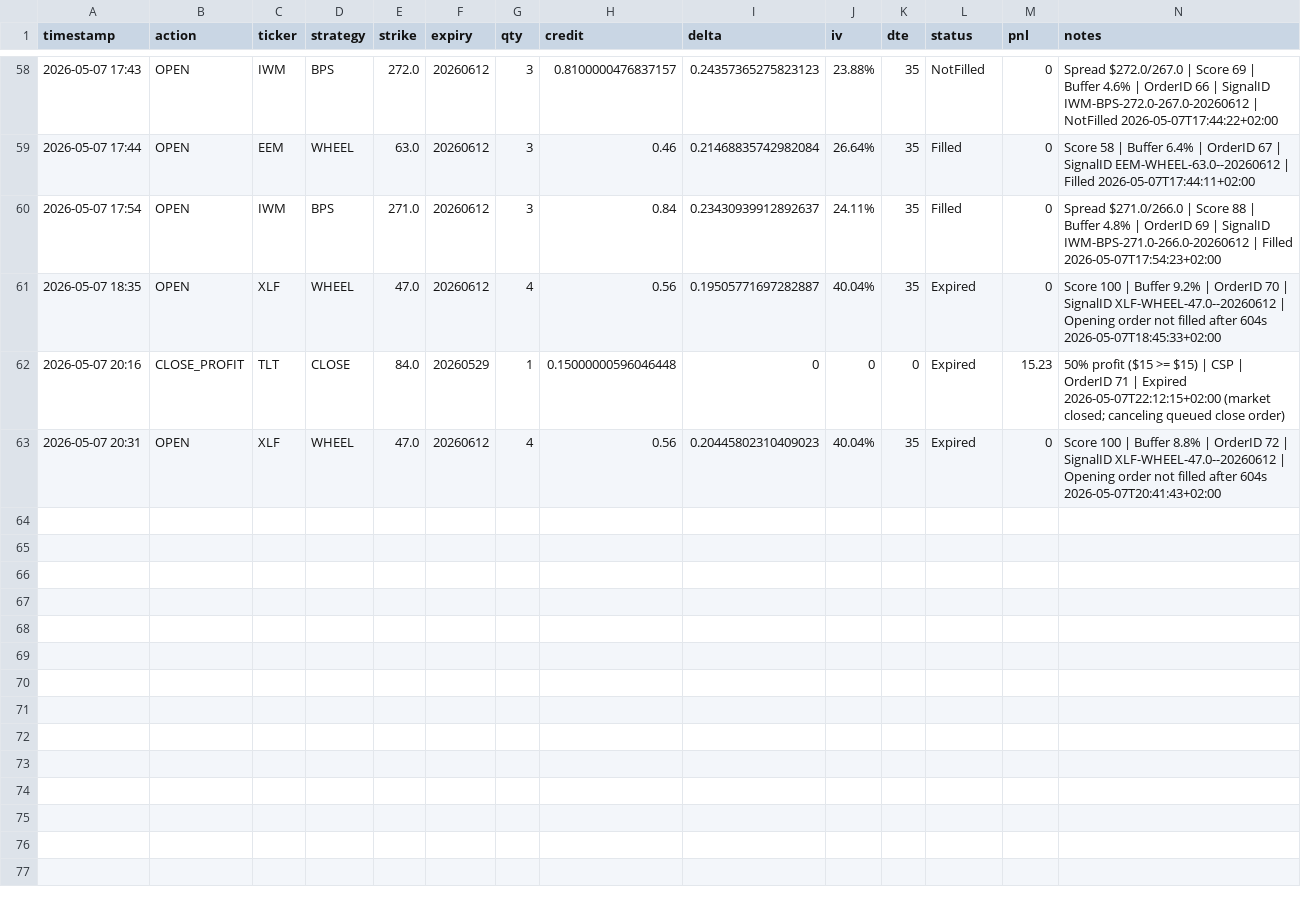
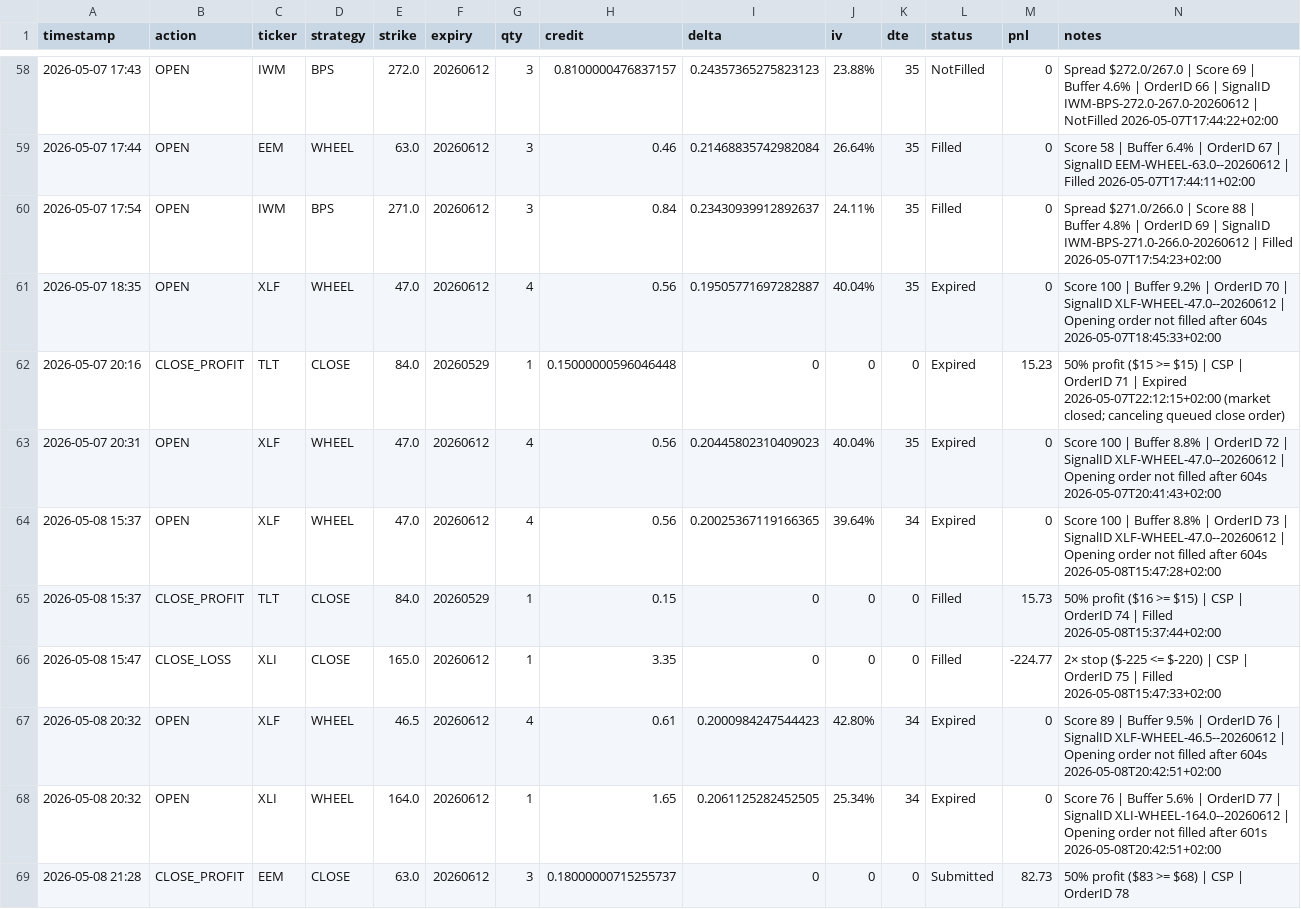
Before and after one commit to Zezo2159/options-pro, a CSV file: data/autotrade_journal.csv, drawn as a sheet; only a part is shown, gaps mark what is left out.

```diff
--- a/data/autotrade_journal.csv
+++ b/data/autotrade_journal.csv
@@ -63 +63,7 @@ timestamp,action,ticker,strategy,strike,expiry,qty,credit,delta,iv,dte,status,pn
 2026-05-07 20:31,OPEN,XLF,WHEEL,47.0,20260612,4,0.56,0.20445802310409023,40.04%,35,Expired,0,Score 100 | Buffer 8.8% | OrderID 72 | SignalID XLF-WHEEL-47.0--20260612 | Opening order not filled after 604s 2026-05-07T20:41:43+02:00
+2026-05-08 15:37,OPEN,XLF,WHEEL,47.0,20260612,4,0.56,0.20025367119166365,39.64%,34,Expired,0,Score 100 | Buffer 8.8% | OrderID 73 | SignalID XLF-WHEEL-47.0--20260612 | Opening order not filled after 604s 2026-05-08T15:47:28+02:00
+2026-05-08 15:37,CLOSE_PROFIT,TLT,CLOSE,84.0,20260529,1,0.15,0,0,0,Filled,15.73,50% profit ($16 >= $15) | CSP | OrderID 74 | Filled 2026-05-08T15:37:44+02:00
+2026-05-08 15:47,CLOSE_LOSS,XLI,CLOSE,165.0,20260612,1,3.35,0,0,0,Filled,-224.77,2× stop ($-225 <= $-220) | CSP | OrderID 75 | Filled 2026-05-08T15:47:33+02:00
+2026-05-08 20:32,OPEN,XLF,WHEEL,46.5,20260612,4,0.61,0.2000984247544423,42.80%,34,Expired,0,Score 89 | Buffer 9.5% | OrderID 76 | SignalID XLF-WHEEL-46.5--20260612 | Opening order not filled after 604s 2026-05-08T20:42:51+02:00
+2026-05-08 20:32,OPEN,XLI,WHEEL,164.0,20260612,1,1.65,0.2061125282452505,25.34%,34,Expired,0,Score 76 | Buffer 5.6% | OrderID 77 | SignalID XLI-WHEEL-164.0--20260612 | Opening order not filled after 601s 2026-05-08T20:42:51+02:00
+2026-05-08 21:28,CLOSE_PROFIT,EEM,CLOSE,63.0,20260612,3,0.18000000715255737,0,0,0,Submitted,82.73,50% profit ($83 >= $68) | CSP | OrderID 78
```
Also changed, not shown: 6 other files.
